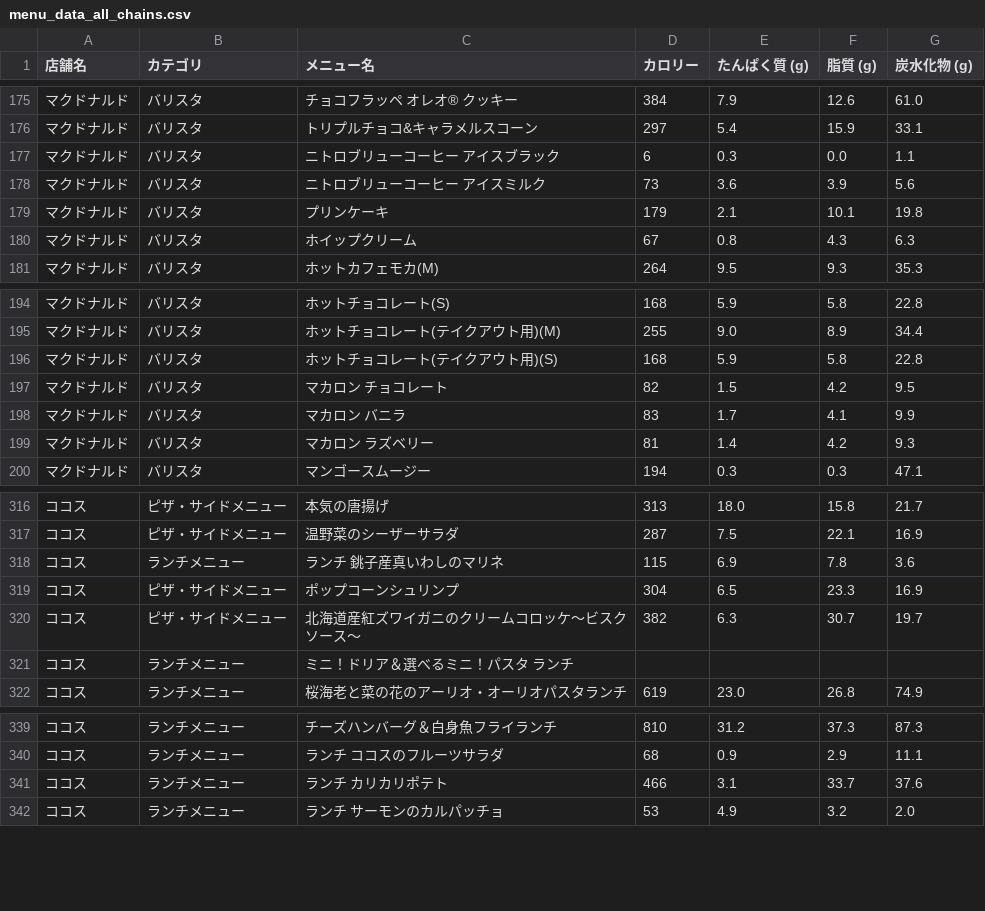
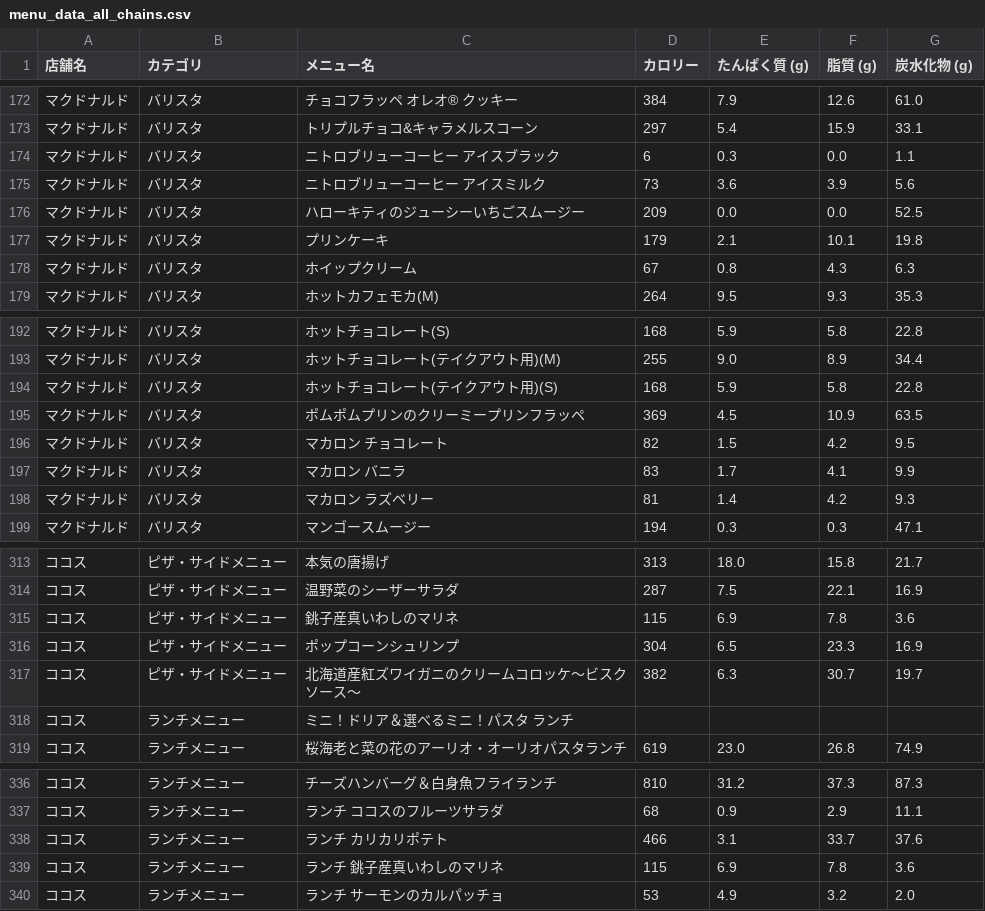
Before and after one commit to oimoemu/pfc-mcdonalds-auto, a CSV file: menu_data_all_chains.csv, drawn as a sheet; only a part is shown, gaps mark what is left out; the diff covers the shown part only.

```diff
--- a/menu_data_all_chains.csv
+++ b/menu_data_all_chains.csv
@@ -178,2 +175,3 @@
 マクドナルド,バリスタ,ニトロブリューコーヒー アイスミルク,73,3.6,3.9,5.6
+マクドナルド,バリスタ,ハローキティのジューシーいちごスムージー,209,0.0,0.0,52.5
 マクドナルド,バリスタ,プリンケーキ,179,2.1,10.1,19.8
@@ -196,2 +194,3 @@
 マクドナルド,バリスタ,ホットチョコレート(テイクアウト用)(S),168,5.9,5.8,22.8
+マクドナルド,バリスタ,ポムポムプリンのクリーミープリンフラッペ,369,4.5,10.9,63.5
 マクドナルド,バリスタ,マカロン チョコレート,82,1.5,4.2,9.5
@@ -317,3 +314,3 @@
 ココス,ピザ・サイドメニュー,温野菜のシーザーサラダ,287,7.5,22.1,16.9
-ココス,ランチメニュー,ランチ 銚子産真いわしのマリネ,115,6.9,7.8,3.6
+ココス,ピザ・サイドメニュー,銚子産真いわしのマリネ,115,6.9,7.8,3.6
 ココス,ピザ・サイドメニュー,ポップコーンシュリンプ,304,6.5,23.3,16.9
@@ -341,2 +338,3 @@
 ココス,ランチメニュー,ランチ カリカリポテト,466,3.1,33.7,37.6
+ココス,ランチメニュー,ランチ 銚子産真いわしのマリネ,115,6.9,7.8,3.6
 ココス,ランチメニュー,ランチ サーモンのカルパッチョ,53,4.9,3.2,2.0
```
Also changed, not shown: 6 added rows and 11 removed rows elsewhere in this file.
